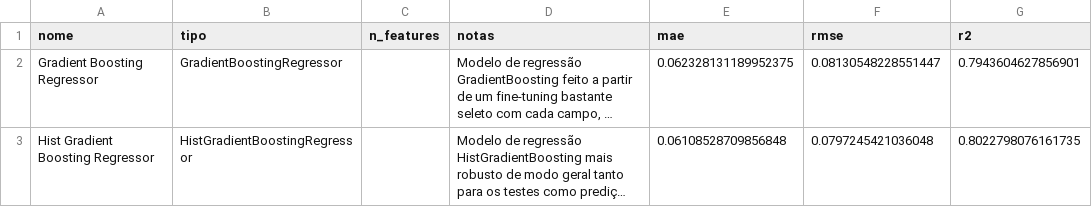
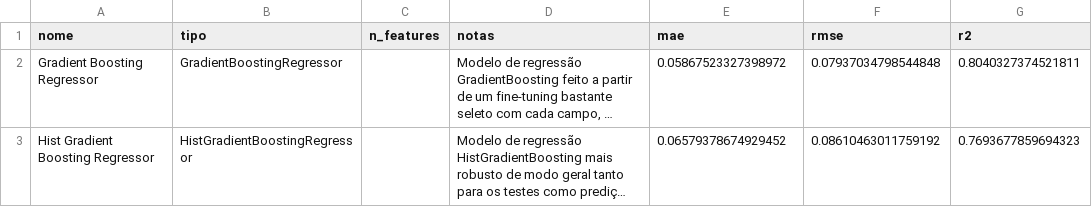
Before and after one commit to AndreyFernandes-NP/ProjetoIntegrador-I, a CSV file: reports/ml/ml_supervised_metrics.csv, drawn as a sheet; long unchanged cells end in …; the diff names each change by its address in the sheet, - before the commit and + after, or states it on an @@ line.

```diff
--- a/reports/ml/ml_supervised_metrics.csv
+++ b/reports/ml/ml_supervised_metrics.csv
-E2 (mae): 0.062328131189952375
+E2 (mae): 0.05867523327398972
-F2 (rmse): 0.08130548228551447
+F2 (rmse): 0.07937034798544848
-G2 (r2): 0.7943604627856901
+G2 (r2): 0.8040327374521811
-E3 (mae): 0.06108528709856848
+E3 (mae): 0.06579378674929452
-F3 (rmse): 0.0797245421036048
+F3 (rmse): 0.08610463011759192
-G3 (r2): 0.8022798076161735
+G3 (r2): 0.7693677859694323
```
Also changed, not shown: data/processed/validation_dataset.csv, reports/ml/Gradient Boosting Regressor_predictions.csv, 5 other files.
